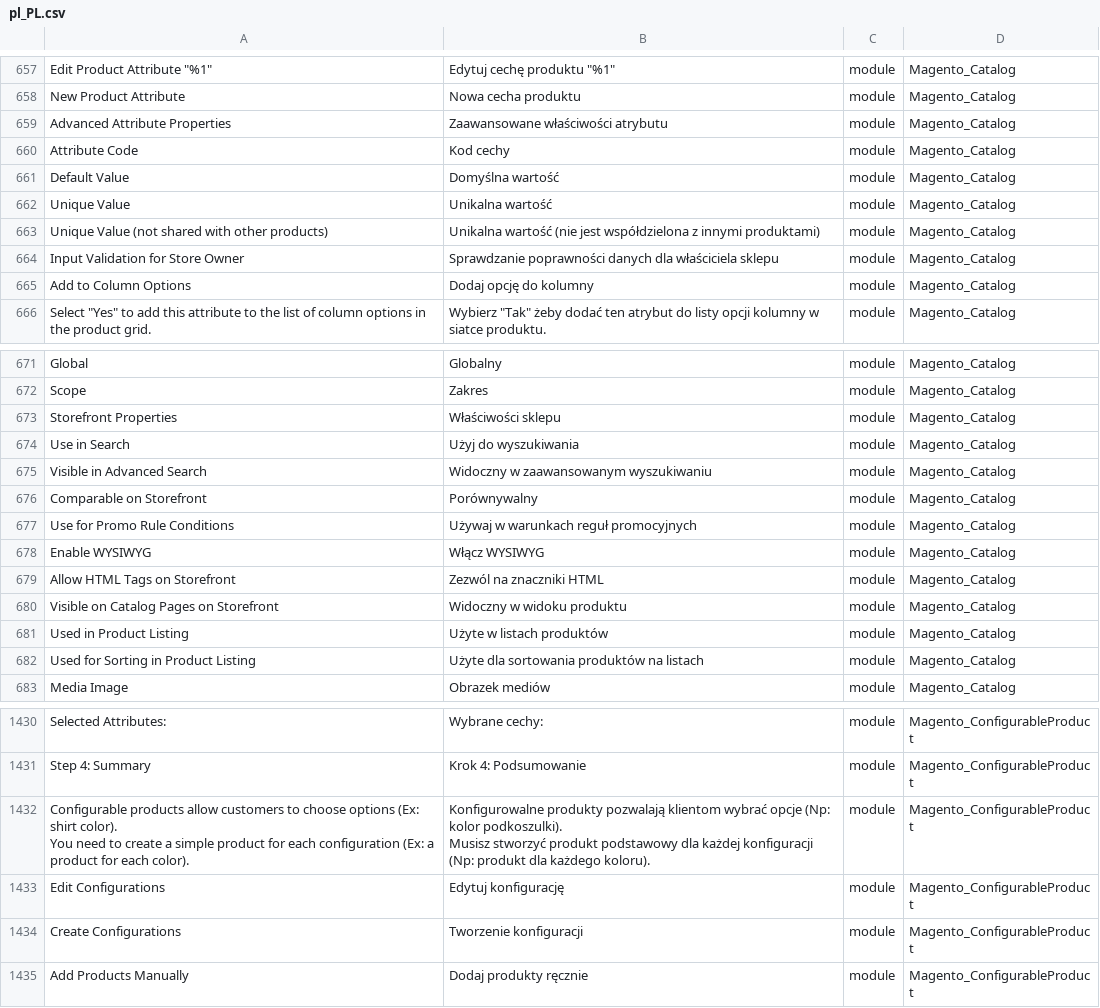
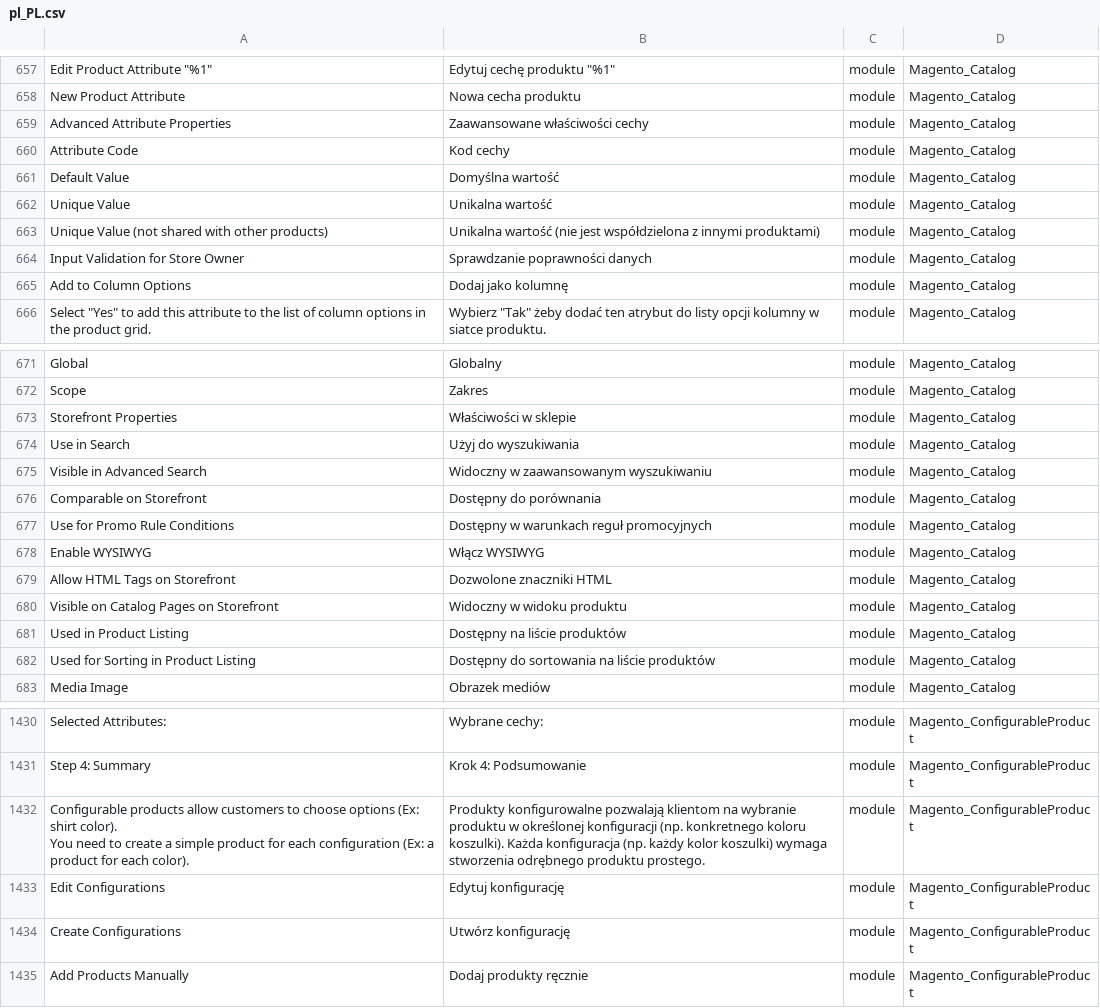
Before and after one commit to kkuzniar/language_pl_pl, a CSV file: pl_PL.csv, drawn as a sheet; only a part is shown, gaps mark what is left out; ↵ is a line break in a cell; the diff covers the shown part only; the diff names each change by its address in the sheet, - before the commit and + after, or states it on an @@ line.

Commit message:
Auto translate 10/07/2016 00:00:01

```diff
--- a/pl_PL.csv
+++ b/pl_PL.csv
-B659: Zaawansowane właściwości atrybutu
+B659: Zaawansowane właściwości cechy
-B664: Sprawdzanie poprawności danych dla właściciela sklepu
+B664: Sprawdzanie poprawności danych
-B665: Dodaj opcję do kolumny
+B665: Dodaj jako kolumnę
-B673: Właściwości sklepu
+B673: Właściwości w sklepie
-B676: Porównywalny
+B676: Dostępny do porównania
-B677: Używaj w warunkach reguł promocyjnych
+B677: Dostępny w warunkach reguł promocyjnych
-B679: Zezwól na znaczniki HTML
+B679: Dozwolone znaczniki HTML
-B681: Użyte w listach produktów
+B681: Dostępny na liście produktów
-B682: Użyte dla sortowania produktów na listach
+B682: Dostępny do sortowania na liście produktów
-B1432: Konfigurowalne produkty pozwalają klientom wybrać opcje (Np: kolor podkoszulki). ↵ Musisz stworzyć produkt podstawowy dla każdej konfiguracji (Np: produkt dla każdego koloru).
+B1432: Produkty konfigurowalne pozwalają klientom na wybranie produktu w określonej konfiguracji (np. konkretnego koloru koszulki). Każda konfiguracja (np. każdy kolor koszulki) wymaga stworzenia odrębnego produktu prostego.
-B1434: Tworzenie konfiguracji
+B1434: Utwórz konfigurację
```
Also changed, not shown: 11 edited cells elsewhere in this file.
